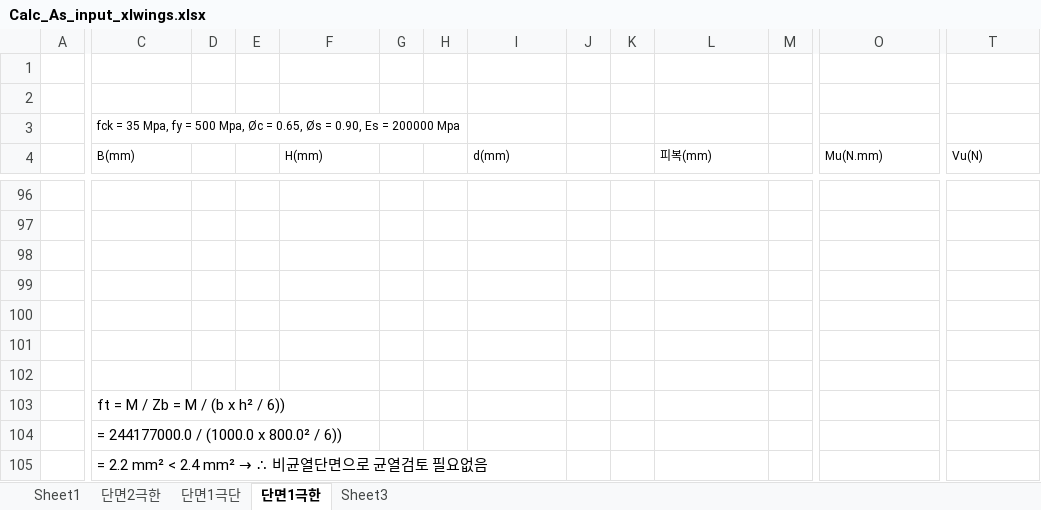
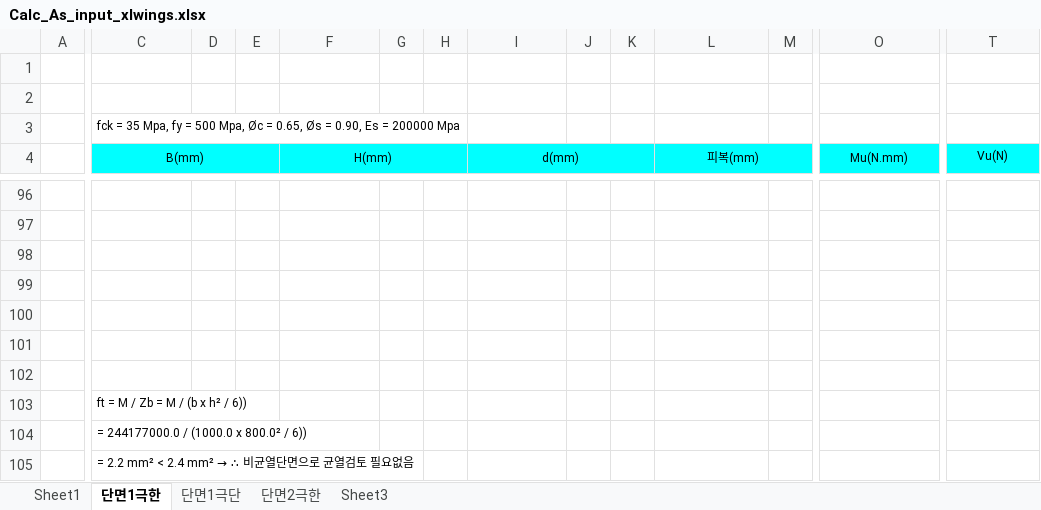
Before and after one commit to dolljong/EngineeringSocialCoding, an Excel workbook: seol/230117/Calc_As_input_xlwings.xlsx, sheet 단면1극한, drawn as a sheet; only a part is shown, gaps mark what is left out; values as stored, in another font and other column widths than the file's, no borders; the diff covers the shown part only; the diff names each change by its address in the sheet, - before the commit and + after, or states it on an @@ line.

Commit message:
output line,fill

```diff
--- a/seol/230117/Calc_As_input_xlwings.xlsx (sheet 단면1극한)
+++ b/seol/230117/Calc_As_input_xlwings.xlsx (sheet 단면1극한)
@@ sheet tab order changed: Sheet1 | 단면1극한 | 단면1극단 | 단면2극한 | Sheet3 @@
-C4:T4 fill: none
+C4:T4 fill: #00FFFF
-C4 alignment: left
+C4 alignment: center
+C4:E4 merged
-F4 alignment: left
+F4 alignment: center
+F4:H4 merged
-I4 alignment: left
+I4 alignment: center
+I4:K4 merged
-L4 alignment: left
+L4 alignment: center
+L4:N4 merged
-O4 alignment: left
+O4 alignment: center
+O4:S4 merged
-T4 alignment: left
+T4 alignment: center
@@ C103:C105 text size: smaller @@
```
Also changed, not shown: cell formats and merged cells elsewhere in this sheet, sheet 단면1극단, sheet 단면2극한, 1 other file.
